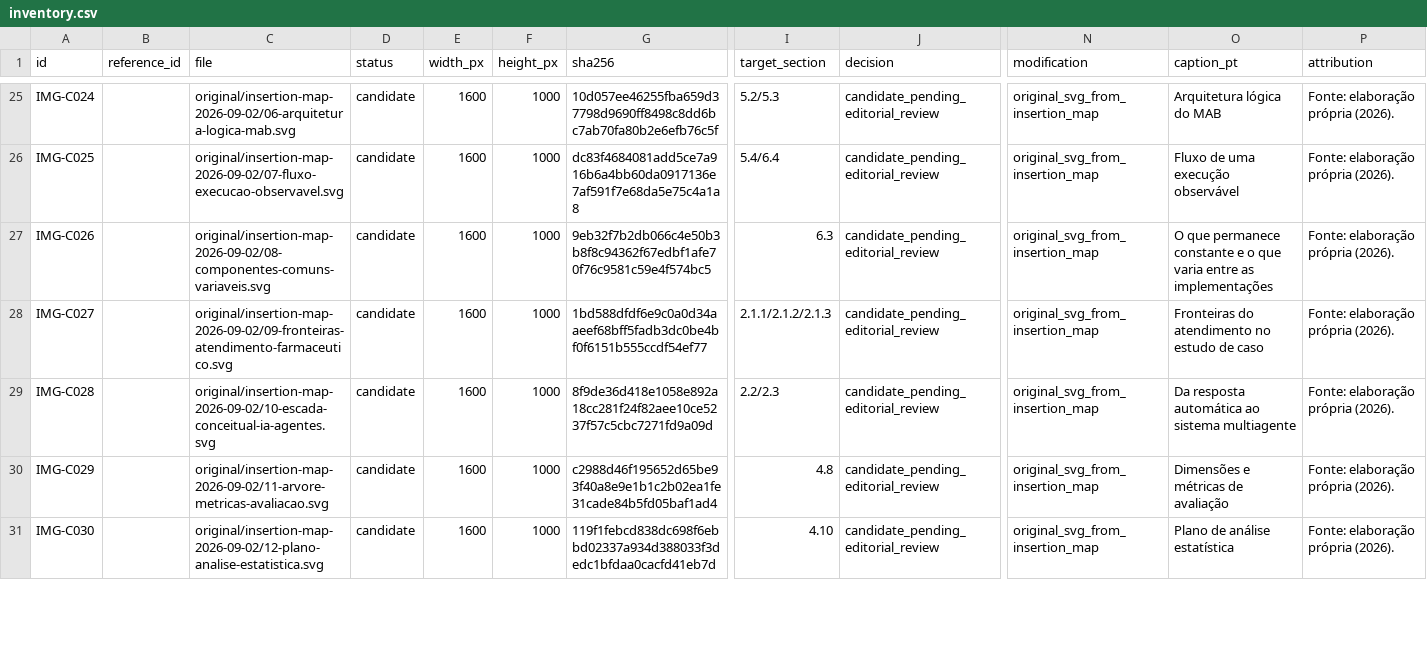
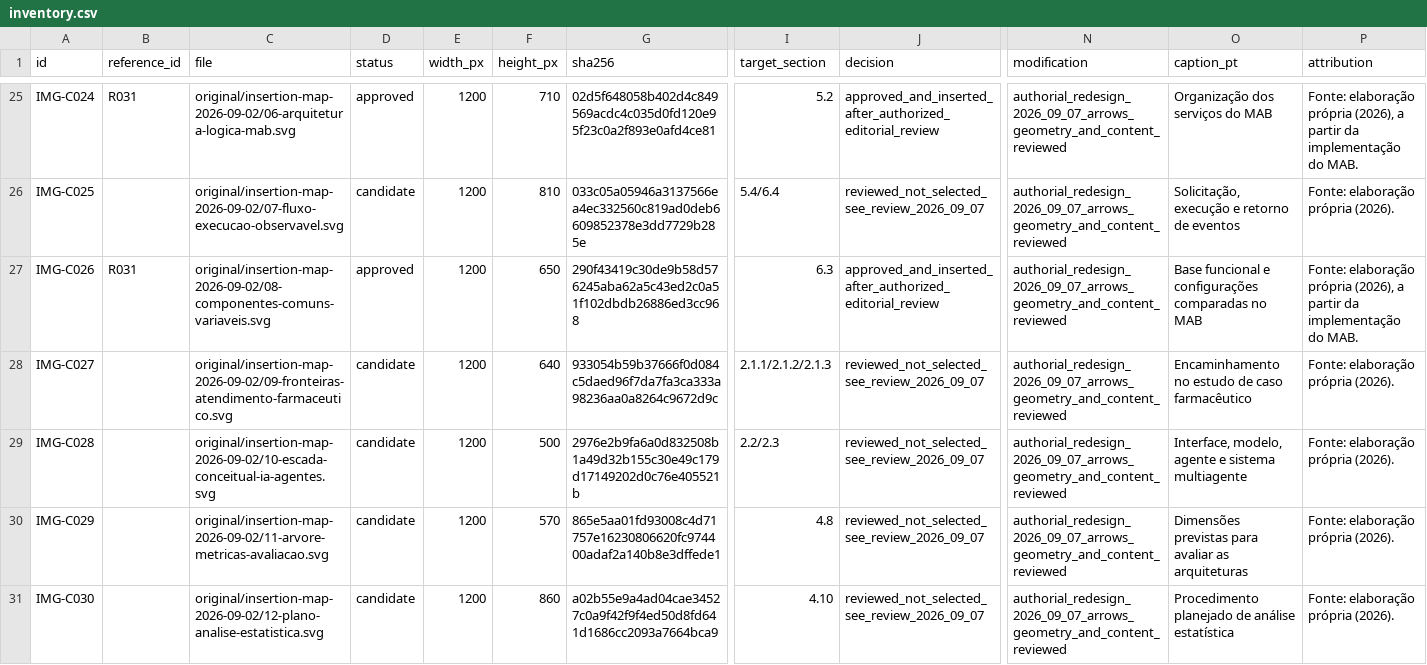
Before and after one commit to KaiqueGovani/multi-agent-bench, a CSV file: docs/tcc/figures/inventory.csv, drawn as a sheet; only a part is shown, gaps mark what is left out; the diff covers the shown part only; the diff names each change by its address in the sheet, - before the commit and + after, or states it on an @@ line.

```diff
--- a/docs/tcc/figures/inventory.csv
+++ b/docs/tcc/figures/inventory.csv
-B25 (reference_id): (empty)
+B25 (reference_id): R031
-D25 (status): candidate
+D25 (status): approved
-E25:E31 (width_px): 1600
+E25:E31 (width_px): 1200
-F25 (height_px): 1000
+F25 (height_px): 710
-G25 (sha256): 10d057ee46255fba659d37798d9690ff8498c8dd6bc7ab70fa80b2e6efb76c5f
+G25 (sha256): 02d5f648058b402d4c849569acdc4c035d0fd120e95f23c0a2f893e0afd4ce81
-I25 (target_section): 5.2/5.3
+I25 (target_section): 5.2
-J25 (decision): candidate_pending_editorial_review
+J25 (decision): approved_and_inserted_after_authorized_editorial_review
-N25:N31 (modification): original_svg_from_insertion_map
+N25:N31 (modification): authorial_redesign_2026_09_07_arrows_geometry_and_content_reviewed
-O25 (caption_pt): Arquitetura lógica do MAB
+O25 (caption_pt): Organização dos serviços do MAB
-P25 (attribution): …elaboração própria (2026).
+P25 (attribution): …elaboração própria (2026), a partir da implementação do MAB.
-F26 (height_px): 1000
+F26 (height_px): 810
-G26 (sha256): dc83f4684081add5ce7a916b6a4bb60da0917136e7af591f7e68da5e75c4a1a8
+G26 (sha256): 033c05a05946a3137566ea4ec332560c819ad0deb6609852378e3dd7729b285e
-J26 (decision): candidate_pending_editorial_review
+J26 (decision): reviewed_not_selected_see_review_2026_09_07
-O26 (caption_pt): Fluxo de uma execução observável
+O26 (caption_pt): Solicitação, execução e retorno de eventos
-B27 (reference_id): (empty)
+B27 (reference_id): R031
-D27 (status): candidate
+D27 (status): approved
-F27 (height_px): 1000
+F27 (height_px): 650
-G27 (sha256): 9eb32f7b2db066c4e50b3b8f8c94362f67edbf1afe70f76c9581c59e4f574bc5
+G27 (sha256): 290f43419c30de9b58d576245aba62a5c43ed2c0a51f102dbdb26886ed3cc968
-J27 (decision): candidate_pending_editorial_review
+J27 (decision): approved_and_inserted_after_authorized_editorial_review
-O27 (caption_pt): O que permanece constante e o que varia entre as implementações
+O27 (caption_pt): Base funcional e configurações comparadas no MAB
-P27 (attribution): …elaboração própria (2026).
+P27 (attribution): …elaboração própria (2026), a partir da implementação do MAB.
-F28 (height_px): 1000
+F28 (height_px): 640
-G28 (sha256): 1bd588dfdf6e9c0a0d34aaeef68bff5fadb3dc0be4bf0f6151b555ccdf54ef77
+G28 (sha256): 933054b59b37666f0d084c5daed96f7da7fa3ca333a98236aa0a8264c9672d9c
-J28:J31 (decision): candidate_pending_editorial_review
+J28:J31 (decision): reviewed_not_selected_see_review_2026_09_07
-O28 (caption_pt): Fronteiras do atendimento no estudo de caso
+O28 (caption_pt): Encaminhamento no estudo de caso farmacêutico
-F29 (height_px): 1000
+F29 (height_px): 500
-G29 (sha256): 8f9de36d418e1058e892a18cc281f24f82aee10ce5237f57c5cbc7271fd9a09d
+G29 (sha256): 2976e2b9fa6a0d832508b1a49d32b155c30e49c179d17149202d0c76e405521b
-O29 (caption_pt): Da resposta automática ao sistema multiagente
+O29 (caption_pt): Interface, modelo, agente e sistema multiagente
-F30 (height_px): 1000
+F30 (height_px): 570
-G30 (sha256): c2988d46f195652d65be93f40a8e9e1b1c2b02ea1fe31cade84b5fd05baf1ad4
+G30 (sha256): 865e5aa01fd93008c4d71757e16230806620fc974400adaf2a140b8e3dffede1
-O30 (caption_pt): Dimensões e métricas de avaliação
+O30 (caption_pt): Dimensões previstas para avaliar as arquiteturas
-F31 (height_px): 1000
+F31 (height_px): 860
-G31 (sha256): 119f1febcd838dc698f6ebbd02337a934d388033f3dedc1bfdaa0cacfd41eb7d
+G31 (sha256): a02b55e9a4ad04cae34527c0a9f42f9f4ed50d8fd641d1686cc2093a7664bca9
-O31 (caption_pt): Plano de análise estatística
+O31 (caption_pt): Procedimento planejado de análise estatística
```
Also changed, not shown: 53 edited cells elsewhere in this file, docs/tcc/references/registry.csv, 41 other files.
